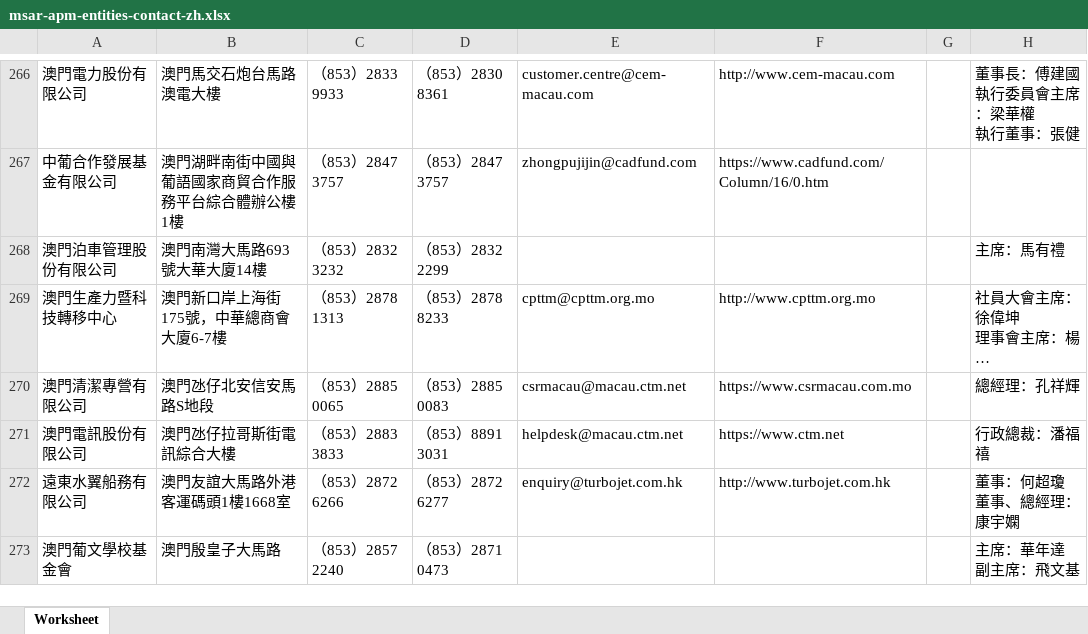
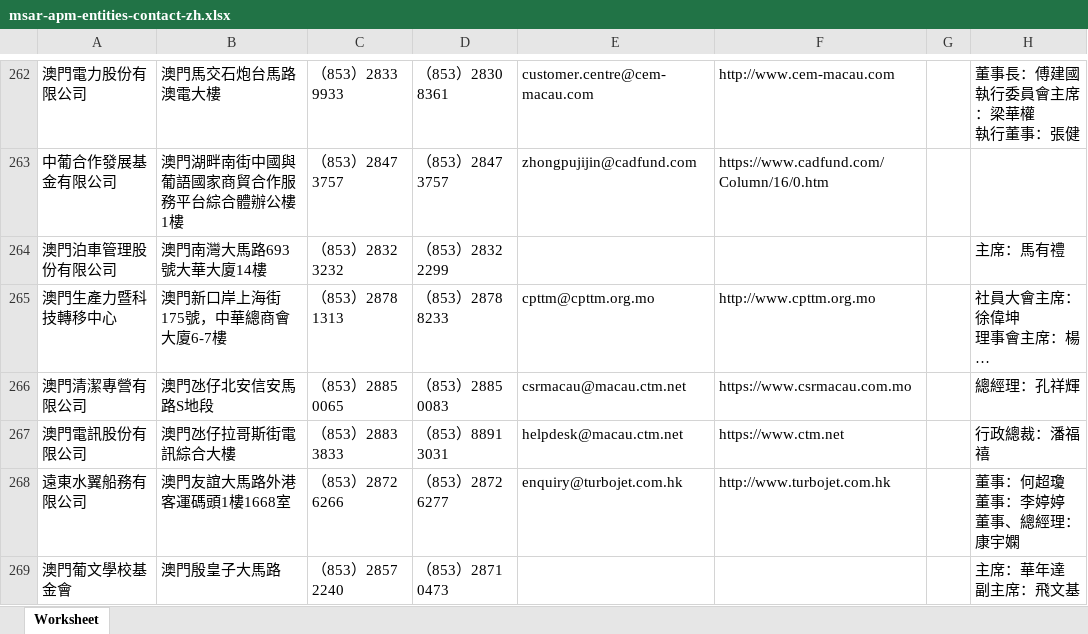
Before and after one commit to ronlam1981/macau-gov-directory, an Excel workbook: Rawdata/msar-apm-entities-contact-zh.xlsx, sheet Worksheet, drawn as a sheet; only a part is shown, gaps mark what is left out; long unchanged cells end in …; values as stored, in another font and other column widths than the file's, no borders; addresses are those after the commit; ↵ is a line break in a cell; the diff covers the shown part only; the diff names each change by its address in the sheet, - before the commit and + after, or states it on an @@ line.

```diff
--- a/Rawdata/msar-apm-entities-contact-zh.xlsx (sheet Worksheet)
+++ b/Rawdata/msar-apm-entities-contact-zh.xlsx (sheet Worksheet)
-H268: 董事：何超瓊 ↵ 董事、總經理：康宇嫻
+H268: 董事：何超瓊 ↵ 董事：李婷婷 ↵ 董事、總經理：康宇嫻
```
Also changed, not shown: 2 added rows, 5 removed rows and 54 edited cells elsewhere in this sheet, Rawdata/comissoes.xlsx, 2 other files.
